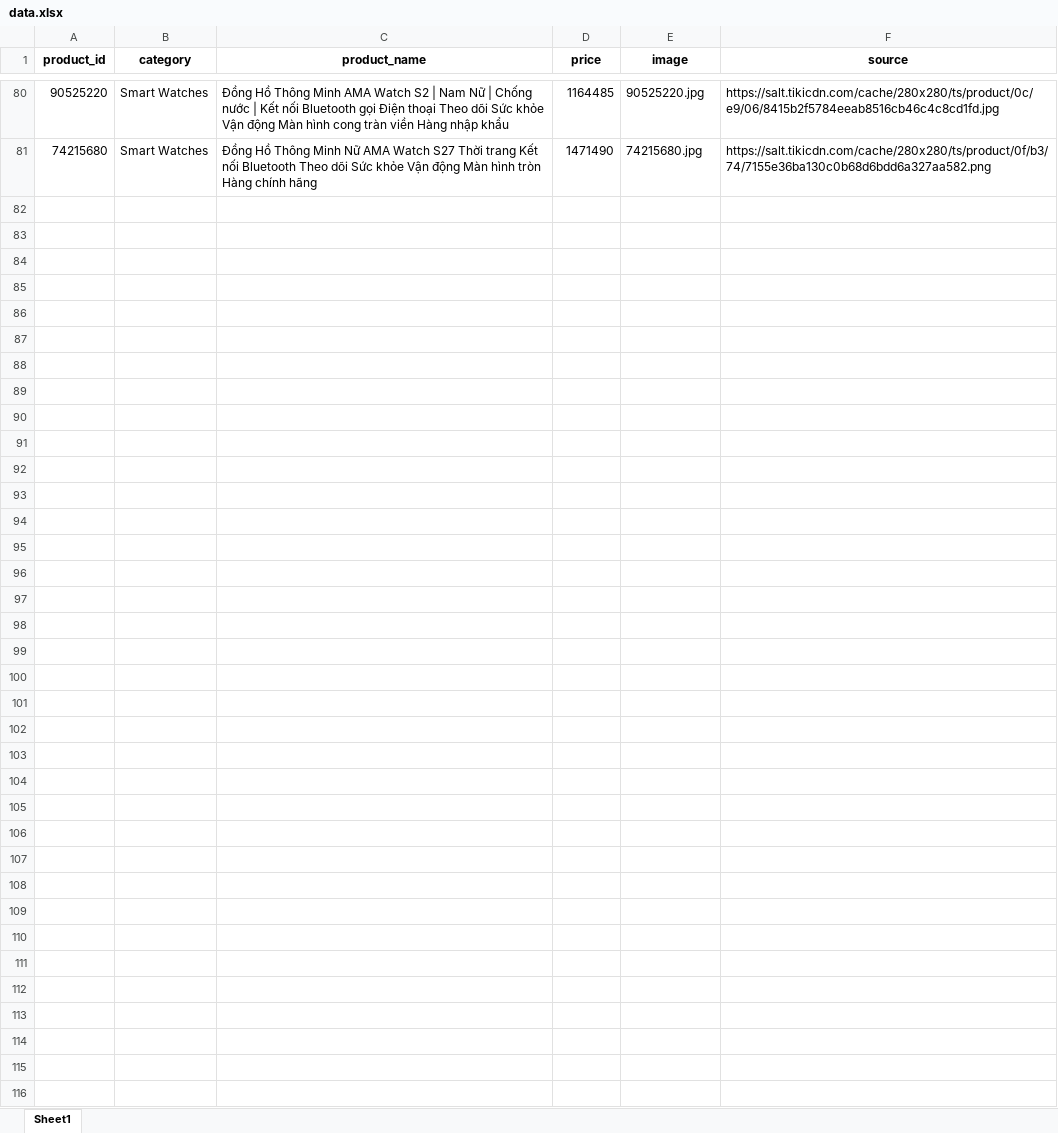
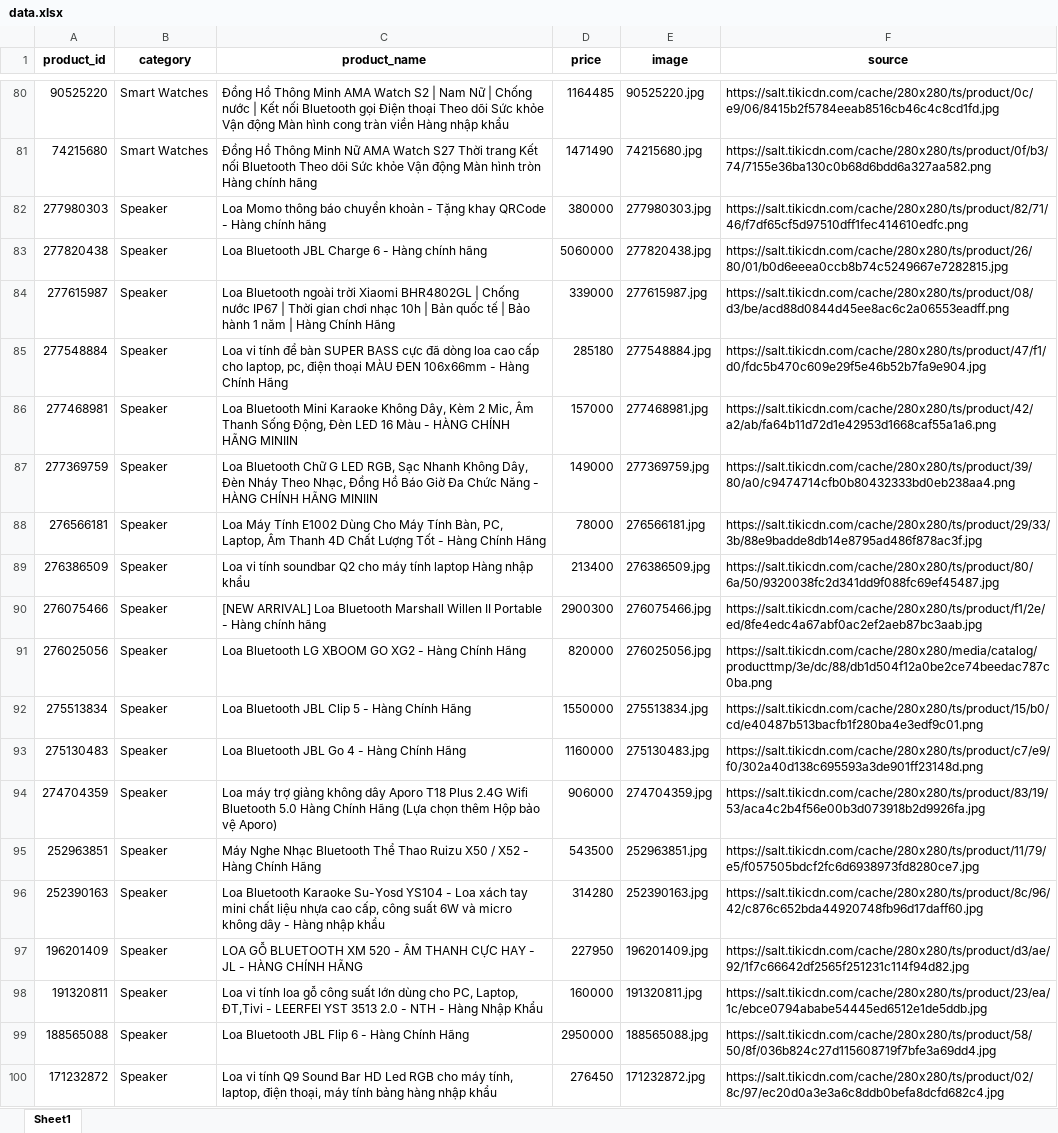
Before and after one commit to PhanKhaiDIen/crawl_data, an Excel workbook: data.xlsx, sheet Sheet1, drawn as a sheet; only a part is shown, gaps mark what is left out; values as stored, in another font and other column widths than the file's, no borders; the diff covers the shown part only; the diff names each change by its address in the sheet, - before the commit and + after, or states it on an @@ line.

Commit message:
Add files via upload

```diff
--- a/data.xlsx (sheet Sheet1)
+++ b/data.xlsx (sheet Sheet1)
+row 82: 277980303 | Speaker | Loa Momo thông báo chuyển khoản - Tặng khay QRCode - Hàng chính hãng | 380000 | 277980303.jpg | https://salt.tikicdn.com/cache/280x280/ts/product/82/71/46/f7df65cf5d97510dff1fec414610edfc.png
+row 83: 277820438 | Speaker | Loa Bluetooth JBL Charge 6 - Hàng chính hãng | 5060000 | 277820438.jpg | https://salt.tikicdn.com/cache/280x280/ts/product/26/80/01/b0d6eeea0ccb8b74c5249667e7282815.jpg
+row 84: 277615987 | Speaker | Loa Bluetooth ngoài trời Xiaomi BHR4802GL | Chống nước IP67 | Thời gian chơi nhạc 10h | Bản quốc tế | Bảo hành 1 năm | Hàng Chính Hãng | 339000 | 277615987.jpg | https://salt.tikicdn.com/cache/280x280/ts/product/08/d3/be/acd88d0844d45ee8ac6c2a06553eadff.png
+row 85: 277548884 | Speaker | Loa vi tính để bàn SUPER BASS cực đã dòng loa cao cấp cho laptop, pc, điện thoại MÀU ĐEN 106x66mm - Hàng Chính Hãng | 285180 | 277548884.jpg | https://salt.tikicdn.com/cache/280x280/ts/product/47/f1/d0/fdc5b470c609e29f5e46b52b7fa9e904.jpg
+row 86: 277468981 | Speaker | Loa Bluetooth Mini Karaoke Không Dây, Kèm 2 Mic, Âm Thanh Sống Động, Đèn LED 16 Màu - HÀNG CHÍNH HÃNG MINIIN | 157000 | 277468981.jpg | https://salt.tikicdn.com/cache/280x280/ts/product/42/a2/ab/fa64b11d72d1e42953d1668caf55a1a6.png
+row 87: 277369759 | Speaker | Loa Bluetooth Chữ G LED RGB, Sạc Nhanh Không Dây, Đèn Nháy Theo Nhạc, Đồng Hồ Báo Giờ Đa Chức Năng - HÀNG CHÍNH HÃNG MINIIN | 149000 | 277369759.jpg | https://salt.tikicdn.com/cache/280x280/ts/product/39/80/a0/c9474714cfb0b80432333bd0eb238aa4.png
+row 88: 276566181 | Speaker | Loa Máy Tính E1002 Dùng Cho Máy Tính Bàn, PC, Laptop, Âm Thanh 4D Chất Lượng Tốt - Hàng Chính Hãng | 78000 | 276566181.jpg | https://salt.tikicdn.com/cache/280x280/ts/product/29/33/3b/88e9badde8db14e8795ad486f878ac3f.jpg
+row 89: 276386509 | Speaker | Loa vi tính soundbar Q2 cho máy tính laptop Hàng nhập khẩu | 213400 | 276386509.jpg | https://salt.tikicdn.com/cache/280x280/ts/product/80/6a/50/9320038fc2d341dd9f088fc69ef45487.jpg
+row 90: 276075466 | Speaker | [NEW ARRIVAL] Loa Bluetooth Marshall Willen II Portable - Hàng chính hãng | 2900300 | 276075466.jpg | https://salt.tikicdn.com/cache/280x280/ts/product/f1/2e/ed/8fe4edc4a67abf0ac2ef2aeb87bc3aab.jpg
+row 91: 276025056 | Speaker | Loa Bluetooth LG XBOOM GO XG2 - Hàng Chính Hãng | 820000 | 276025056.jpg | https://salt.tikicdn.com/cache/280x280/media/catalog/producttmp/3e/dc/88/db1d504f12a0be2ce74beedac787c0ba.png
+row 92: 275513834 | Speaker | Loa Bluetooth JBL Clip 5 - Hàng Chính Hãng | 1550000 | 275513834.jpg | https://salt.tikicdn.com/cache/280x280/ts/product/15/b0/cd/e40487b513bacfb1f280ba4e3edf9c01.png
+row 93: 275130483 | Speaker | Loa Bluetooth JBL Go 4 - Hàng Chính Hãng | 1160000 | 275130483.jpg | https://salt.tikicdn.com/cache/280x280/ts/product/c7/e9/f0/302a40d138c695593a3de901ff23148d.png
+row 94: 274704359 | Speaker | Loa máy trợ giảng không dây Aporo T18 Plus 2.4G Wifi Bluetooth 5.0 Hàng Chính Hãng (Lựa chọn thêm Hộp bảo vệ Aporo) | 906000 | 274704359.jpg | https://salt.tikicdn.com/cache/280x280/ts/product/83/19/53/aca4c2b4f56e00b3d073918b2d9926fa.jpg
+row 95: 252963851 | Speaker | Máy Nghe Nhạc Bluetooth Thể Thao Ruizu X50 / X52 - Hàng Chính Hãng | 543500 | 252963851.jpg | https://salt.tikicdn.com/cache/280x280/ts/product/11/79/e5/f057505bdcf2fc6d6938973fd8280ce7.jpg
+row 96: 252390163 | Speaker | Loa Bluetooth Karaoke Su-Yosd YS104 - Loa xách tay mini chất liệu nhựa cao cấp, công suất 6W và micro không dây - Hàng nhập khẩu | 314280 | 252390163.jpg | https://salt.tikicdn.com/cache/280x280/ts/product/8c/96/42/c876c652bda44920748fb96d17daff60.jpg
+row 97: 196201409 | Speaker | LOA GỖ BLUETOOTH XM 520 - ÂM THANH CỰC HAY - JL - HÀNG CHÍNH HÃNG | 227950 | 196201409.jpg | https://salt.tikicdn.com/cache/280x280/ts/product/d3/ae/92/1f7c66642df2565f251231c114f94d82.jpg
+row 98: 191320811 | Speaker | Loa vi tính loa gỗ công suất lớn dùng cho PC, Laptop, ĐT,Tivi - LEERFEI YST 3513 2.0 - NTH - Hàng Nhập Khẩu | 160000 | 191320811.jpg | https://salt.tikicdn.com/cache/280x280/ts/product/23/ea/1c/ebce0794ababe54445ed6512e1de5ddb.jpg
+row 99: 188565088 | Speaker | Loa Bluetooth JBL Flip 6 - Hàng Chính Hãng | 2950000 | 188565088.jpg | https://salt.tikicdn.com/cache/280x280/ts/product/58/50/8f/036b824c27d115608719f7bfe3a69dd4.jpg
+row 100: 171232872 | Speaker | Loa vi tính Q9 Sound Bar HD Led RGB cho máy tính, laptop, điện thoại, máy tính bảng hàng nhập khẩu | 276450 | 171232872.jpg | https://salt.tikicdn.com/cache/280x280/ts/product/02/8c/97/ec20d0a3e3a6c8ddb0befa8dcfd682c4.jpg
```
Also changed, not shown: 61 added rows elsewhere in this sheet.
